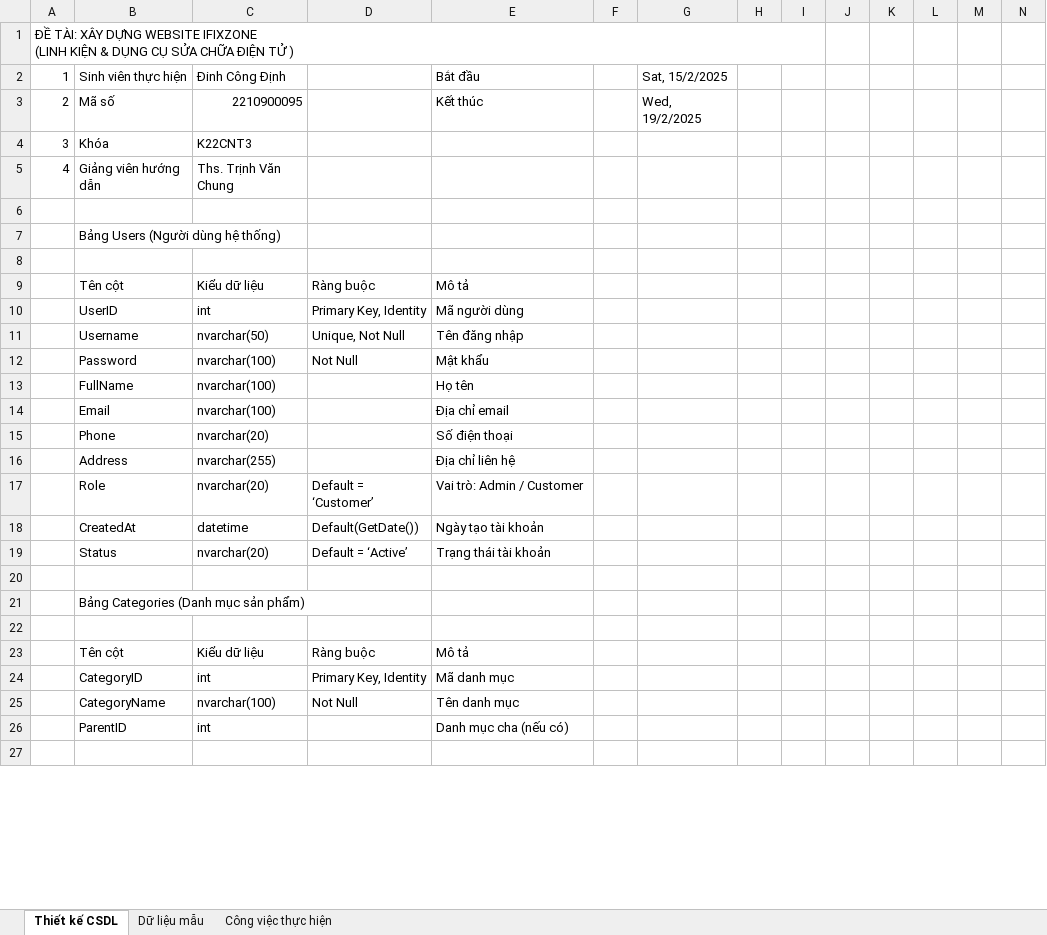
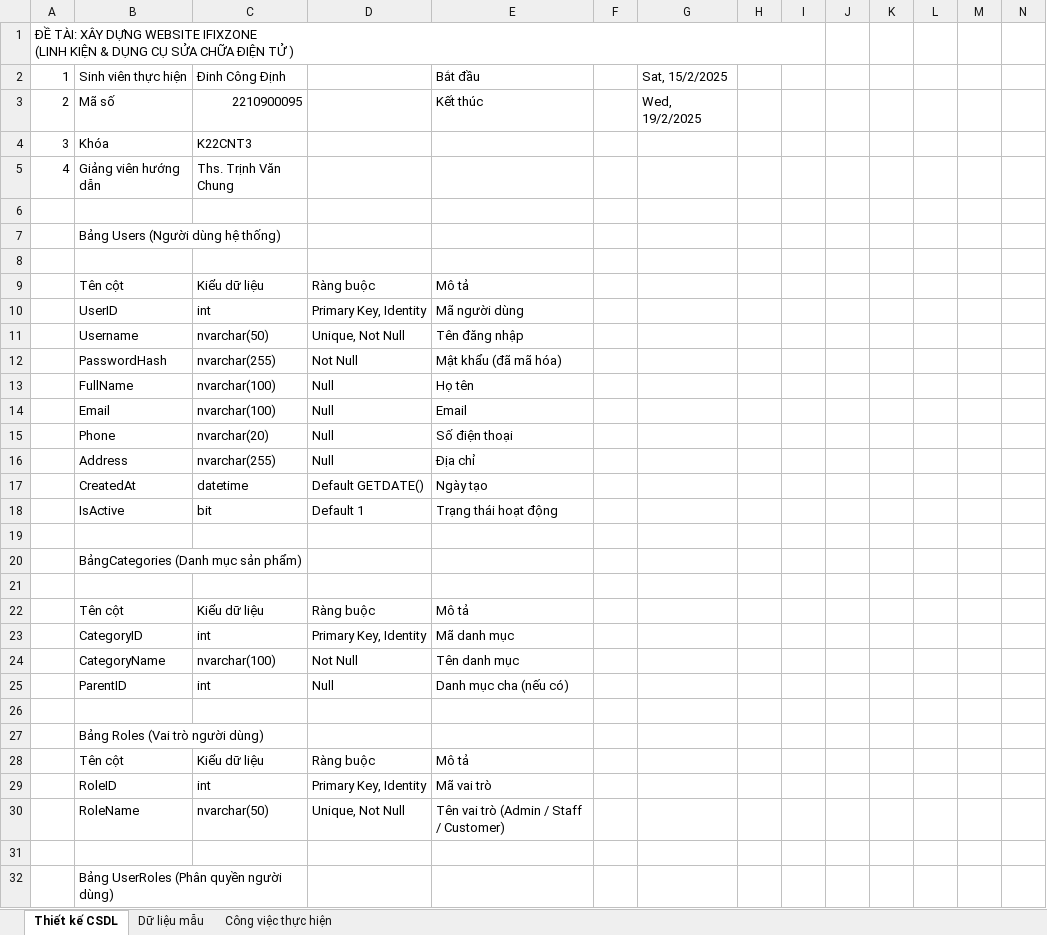
Before and after one commit to Dinhmobile35/DATN-DCD, an Excel workbook: K22CNT4-Đinh Công Định-2210900095-DATN-db.xlsx, sheet Thiết kế CSDL, drawn as a sheet; only a part is shown; the shorter side is filled out with more unchanged rows; values as stored, in another font and other column widths than the file's, no cell formats; removed rows and columns are numbered as before the commit, all else as after; rows hold the shown columns only; the diff covers the shown part only; the diff names each change by its address in the sheet, - before the commit and + after, or states it on an @@ line.

```diff
--- a/K22CNT4-Đinh Công Định-2210900095-DATN-db.xlsx (sheet Thiết kế CSDL)
+++ b/K22CNT4-Đinh Công Định-2210900095-DATN-db.xlsx (sheet Thiết kế CSDL)
+B7:C7 merged
-B12 (Sinh viên thực hiện): Password
+B12 (Sinh viên thực hiện): PasswordHash
-C12 (Đinh Công Định): nvarchar(100)
+C12 (Đinh Công Định): nvarchar(255)
-E12 (Bắt đầu): Mật khẩu
+E12 (Bắt đầu): Mật khẩu (đã mã hóa)
-D13:D16: (empty)
+D13:D16: Null
-E14 (Bắt đầu): Địa chỉ email
+E14 (Bắt đầu): Email
-E16 (Bắt đầu): Địa chỉ liên hệ
+E16 (Bắt đầu): Địa chỉ
-row 17:  | Role | nvarchar(20) | Default = ‘Customer’ | Vai trò: Admin / Customer
-D17: Default(GetDate())
+D17: Default GETDATE()
-E17 (Bắt đầu): Ngày tạo tài khoản
+E17 (Bắt đầu): Ngày tạo
-row 19:  | Status | nvarchar(20) | Default = ‘Active’ | Trạng thái tài khoản
+row 18:  | IsActive | bit | Default 1 | Trạng thái hoạt động
-B20 (Sinh viên thực hiện): Bảng Categories (Danh mục sản phẩm)
+B20 (Sinh viên thực hiện): BảngCategories (Danh mục sản phẩm)
+B20:C20 merged
-D25: (empty)
+D25: Null
+row 26: (empty)
+row 27:  | Bảng Roles (Vai trò người dùng)
+row 28:  | Tên cột | Kiểu dữ liệu | Ràng buộc | Mô tả
+row 29:  | RoleID | int | Primary Key, Identity | Mã vai trò
+row 30:  | RoleName | nvarchar(50) | Unique, Not Null | Tên vai trò (Admin / Staff / Customer)
+row 31: (empty)
+row 32:  | Bảng UserRoles (Phân quyền người dùng)
```
Also changed, not shown: 14 added rows, 9 removed rows, 47 edited cells and merged cells elsewhere in this sheet, sheet Dữ liệu mẫu, cell formats, 4 other files.
